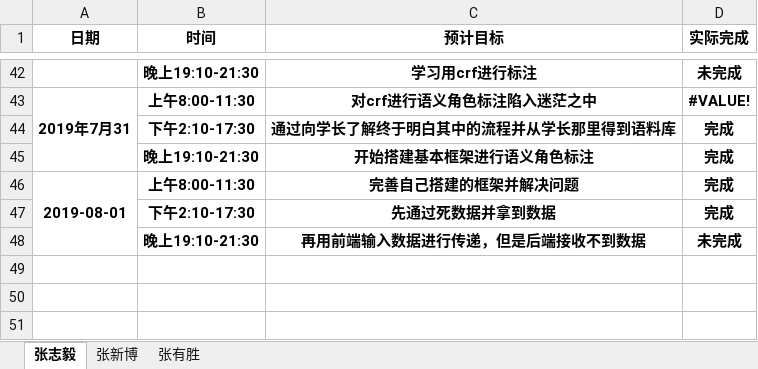
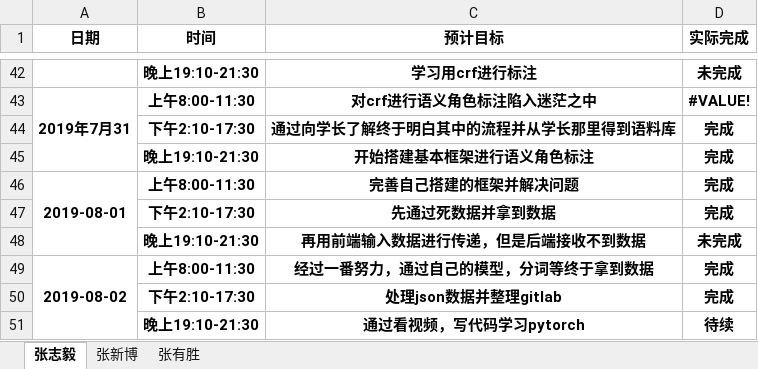
Before and after one commit to dependent-analysis/DPanalysis, an Excel workbook: doc/log/张志毅小组日志整合表.xlsx, sheet 张志毅, drawn as a sheet; only a part is shown, gaps mark what is left out; values as stored, in another font and other column widths than the file's, no borders; the diff names each change by its address in the sheet, - before the commit and + after, or states it on an @@ line.

```diff
--- a/doc/log/张志毅小组日志整合表.xlsx (sheet 张志毅)
+++ b/doc/log/张志毅小组日志整合表.xlsx (sheet 张志毅)
+row 49: 2019-08-02 | 上午8:00-11:30 | 经过一番努力，通过自己的模型，分词等终于拿到数据 | 完成
+row 50:  | 下午2:10-17:30 | 处理json数据并整理gitlab | 完成
+row 51:  | 晚上19:10-21:30 | 通过看视频，写代码学习pytorch | 待续
```
Also changed, not shown: doc/log/201701024217张志毅.xlsx.
